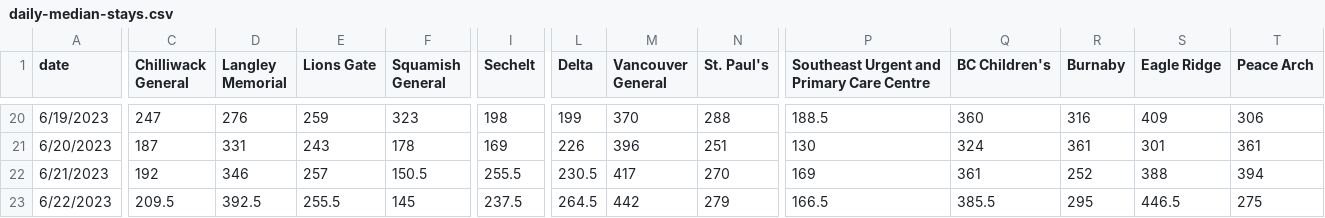
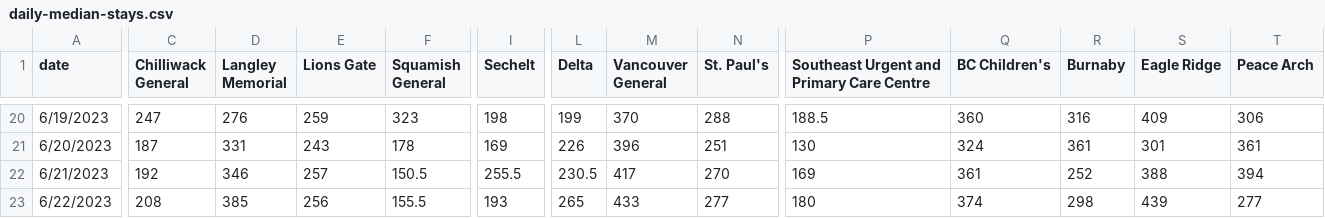
Before and after one commit to vs-postmedia/er-wait-time-scraper, a CSV file: data/daily-median-stays.csv, drawn as a sheet; only a part is shown, gaps mark what is left out; the diff covers the shown part only; the diff names each change by its address in the sheet, - before the commit and + after, or states it on an @@ line.

```diff
--- a/data/daily-median-stays.csv
+++ b/data/daily-median-stays.csv
-C23 (Chilliwack General): 209.5
+C23 (Chilliwack General): 208
-D23 (Langley Memorial): 392.5
+D23 (Langley Memorial): 385
-E23 (Lions Gate): 255.5
+E23 (Lions Gate): 256
-F23 (Squamish General): 145
+F23 (Squamish General): 155.5
-I23 (Sechelt): 237.5
+I23 (Sechelt): 193
-L23 (Delta): 264.5
+L23 (Delta): 265
-M23 (Vancouver General): 442
+M23 (Vancouver General): 433
-N23 (St. Paul's): 279
+N23 (St. Paul's): 277
-P23: 166.5
+P23: 180
-Q23 (BC Children's): 385.5
+Q23 (BC Children's): 374
-R23 (Burnaby): 295
+R23 (Burnaby): 298
-S23 (Eagle Ridge): 446.5
+S23 (Eagle Ridge): 439
-T23 (Peace Arch): 275
+T23 (Peace Arch): 277
```
Also changed, not shown: 3 edited cells elsewhere in this file, data/daily-median-waits.csv, data/data.csv, 1 other file.
